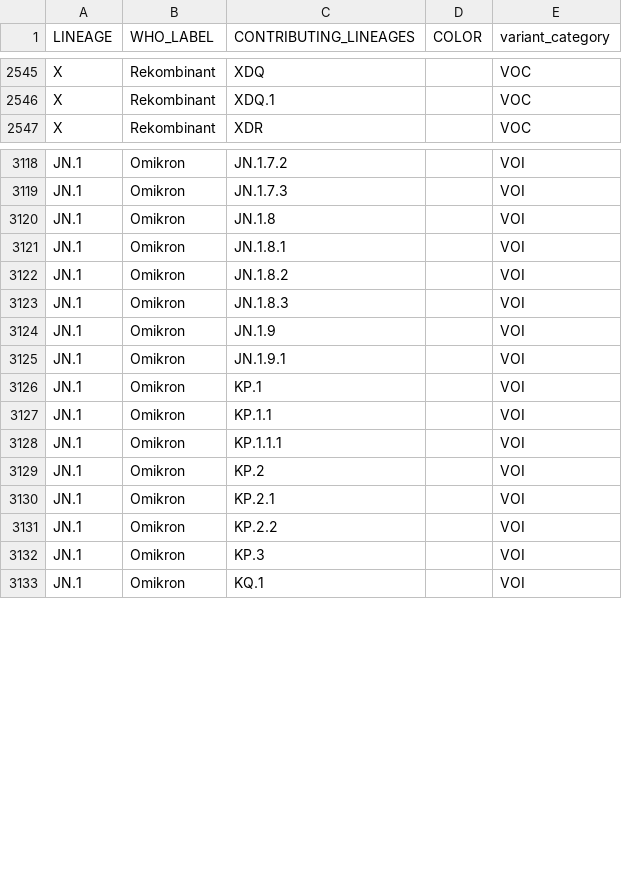
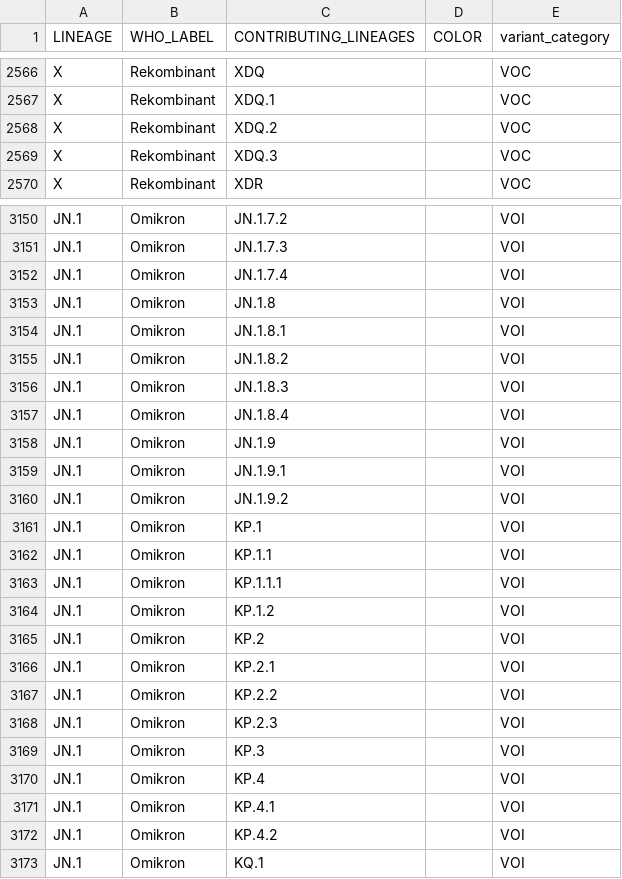
Before and after one commit to robert-koch-institut/SARS-CoV-2-Sequenzdaten_aus_Deutschland, a TSV file: SARS-CoV-2-Entwicklungslinien_zu_Varianten.tsv, drawn as a sheet; only a part is shown, gaps mark what is left out; the diff covers the shown part only.

```diff
--- a/SARS-CoV-2-Entwicklungslinien_zu_Varianten.tsv
+++ b/SARS-CoV-2-Entwicklungslinien_zu_Varianten.tsv
@@ -2546,2 +2567,4 @@ X	Rekombinant	XDQ		VOC
 X	Rekombinant	XDQ.1		VOC
+X	Rekombinant	XDQ.2		VOC
+X	Rekombinant	XDQ.3		VOC
 X	Rekombinant	XDR		VOC
@@ -3119,2 +3151,3 @@ JN.1	Omikron	JN.1.7.2		VOI
 JN.1	Omikron	JN.1.7.3		VOI
+JN.1	Omikron	JN.1.7.4		VOI
 JN.1	Omikron	JN.1.8		VOI
@@ -3123,4 +3156,6 @@ JN.1	Omikron	JN.1.8.2		VOI
 JN.1	Omikron	JN.1.8.3		VOI
+JN.1	Omikron	JN.1.8.4		VOI
 JN.1	Omikron	JN.1.9		VOI
 JN.1	Omikron	JN.1.9.1		VOI
+JN.1	Omikron	JN.1.9.2		VOI
 JN.1	Omikron	KP.1		VOI
@@ -3128,2 +3163,3 @@ JN.1	Omikron	KP.1.1		VOI
 JN.1	Omikron	KP.1.1.1		VOI
+JN.1	Omikron	KP.1.2		VOI
 JN.1	Omikron	KP.2		VOI
@@ -3131,3 +3167,7 @@ JN.1	Omikron	KP.2.1		VOI
 JN.1	Omikron	KP.2.2		VOI
+JN.1	Omikron	KP.2.3		VOI
 JN.1	Omikron	KP.3		VOI
+JN.1	Omikron	KP.4		VOI
+JN.1	Omikron	KP.4.1		VOI
+JN.1	Omikron	KP.4.2		VOI
 JN.1	Omikron	KQ.1		VOI
```
Also changed, not shown: 35 added rows elsewhere in this file, SARS-CoV-2-Entwicklungslinien_berichtet.tsv, 9 other files.
